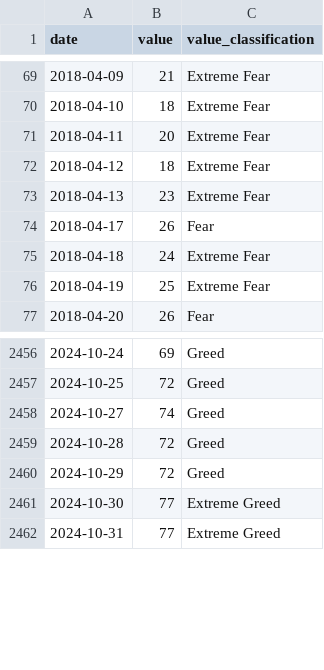
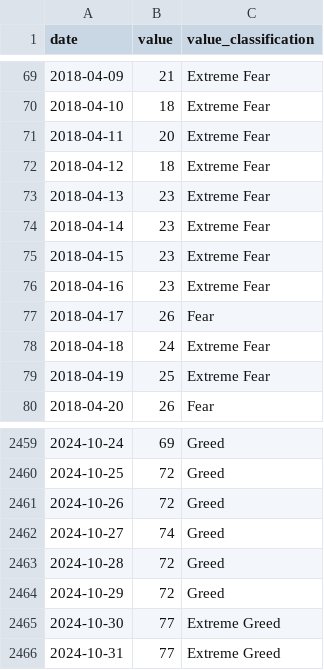
Before and after one commit to looikaizhi/PKUB, a CSV file: fear_greed_history_sorted.csv, drawn as a sheet; only a part is shown, gaps mark what is left out; the diff covers the shown part only; the diff names each change by its address in the sheet, - before the commit and + after, or states it on an @@ line.

```diff
--- a/fear_greed_history_sorted.csv
+++ b/fear_greed_history_sorted.csv
+row 74: 2018-04-14 | 23 | Extreme Fear
+row 75: 2018-04-15 | 23 | Extreme Fear
+row 76: 2018-04-16 | 23 | Extreme Fear
+row 2461: 2024-10-26 | 72 | Greed
```
Also changed, not shown: 40 removed rows elsewhere in this file, active_address.csv, crypto_ETF_Data.csv, 8 other files.
